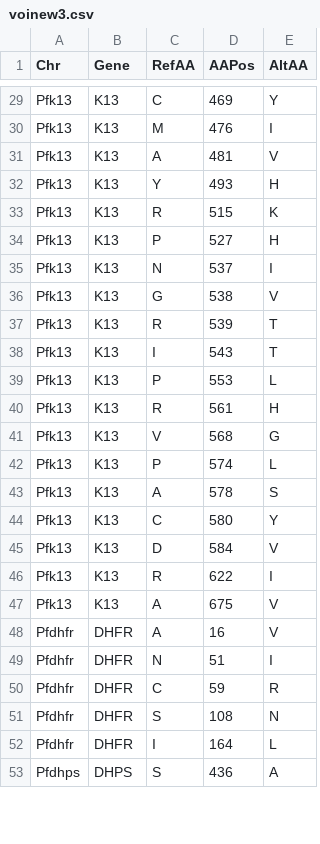
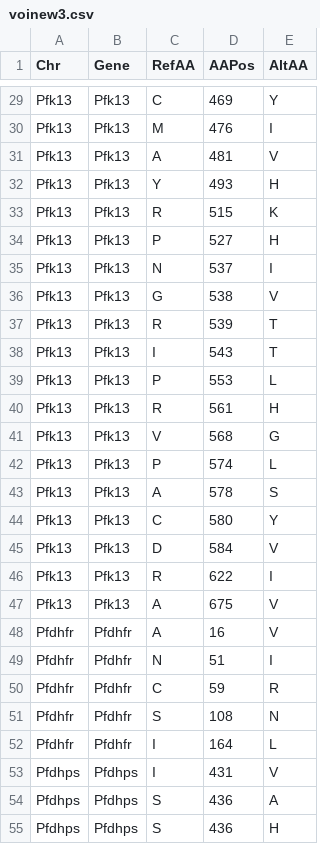
Before and after one commit to CDCgov/MaRS, a CSV file: Geneious_workflow/03_summary_tables/Epi report/voinew3.csv, drawn as a sheet; only a part is shown, gaps mark what is left out; addresses are those after the commit; the diff covers the shown part only; the diff names each change by its address in the sheet, - before the commit and + after, or states it on an @@ line.

```diff
--- a/Geneious_workflow/03_summary_tables/Epi report/voinew3.csv
+++ b/Geneious_workflow/03_summary_tables/Epi report/voinew3.csv
-B29:B47 (Gene): K13
+B29:B47 (Gene): Pfk13
-B48:B52 (Gene): DHFR
+B48:B52 (Gene): Pfdhfr
+row 53: Pfdhps | Pfdhps | I | 431 | V
-B54 (Gene): DHPS
+B54 (Gene): Pfdhps
+row 55: Pfdhps | Pfdhps | S | 436 | H
```
Also changed, not shown: 3 added rows and 31 edited cells elsewhere in this file, 4 other files.
